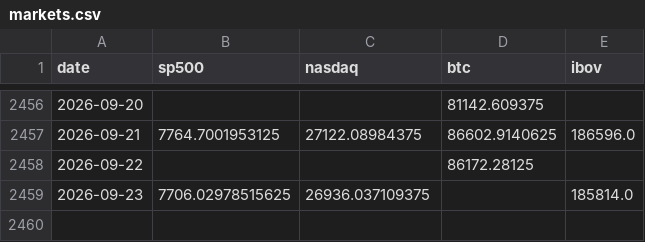
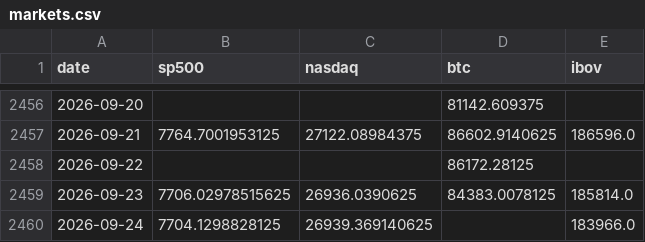
Before and after one commit to jmagomez/b3-derivatives-dashboard, a CSV file: data/markets.csv, drawn as a sheet; only a part is shown, gaps mark what is left out.

```diff
--- a/data/markets.csv
+++ b/data/markets.csv
@@ -2458,2 +2458,3 @@ date,sp500,nasdaq,btc,ibov
 2026-09-22,,,86172.28125,
-2026-09-23,7706.02978515625,26936.037109375,,185814.0
+2026-09-23,7706.02978515625,26936.0390625,84383.0078125,185814.0
+2026-09-24,7704.1298828125,26939.369140625,,183966.0
```
Also changed, not shown: data/bcb/ptax_venda.csv, data/opcoes.csv, 7 other files.
